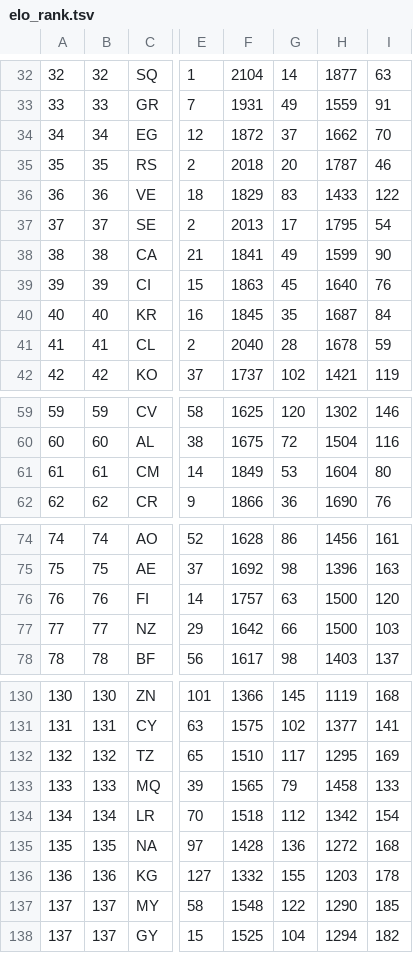
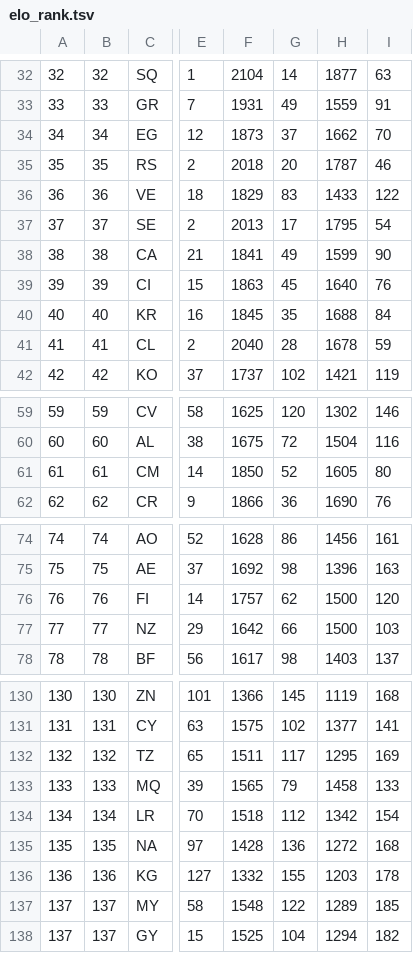
Before and after one commit to born-in-plays-for/mundial-build, a TSV file: pipeline/elo_rank.tsv, drawn as a sheet; only a part is shown, gaps mark what is left out; the diff covers the shown part only; the diff names each change by its address in the sheet, - before the commit and + after, or states it on an @@ line.

```diff
--- a/pipeline/elo_rank.tsv
+++ b/pipeline/elo_rank.tsv
-F34: 1872
+F34: 1873
-H40: 1687
+H40: 1688
-F61: 1849
+F61: 1850
-G61: 53
+G61: 52
-H61: 1604
+H61: 1605
-G76: 63
+G76: 62
-F132: 1510
+F132: 1511
-H137: 1290
+H137: 1289
```
Also changed, not shown: 4 edited cells elsewhere in this file.
